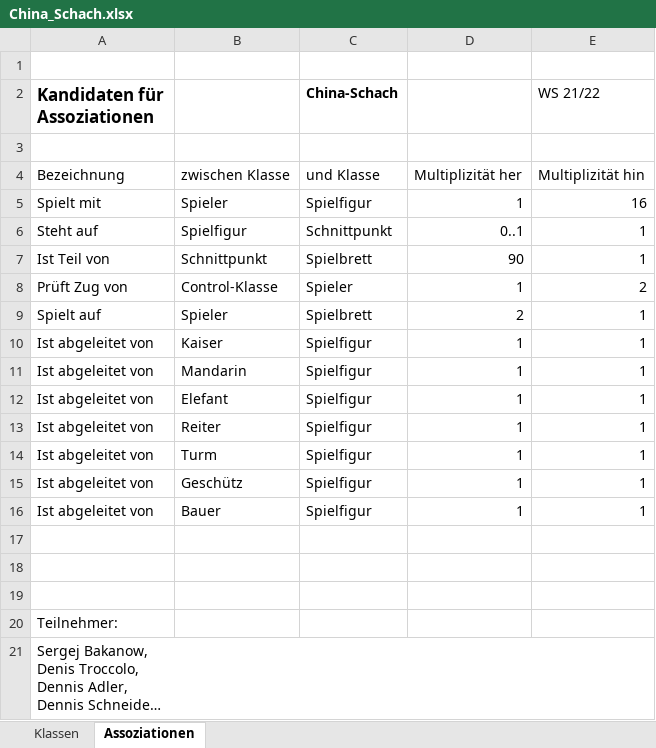
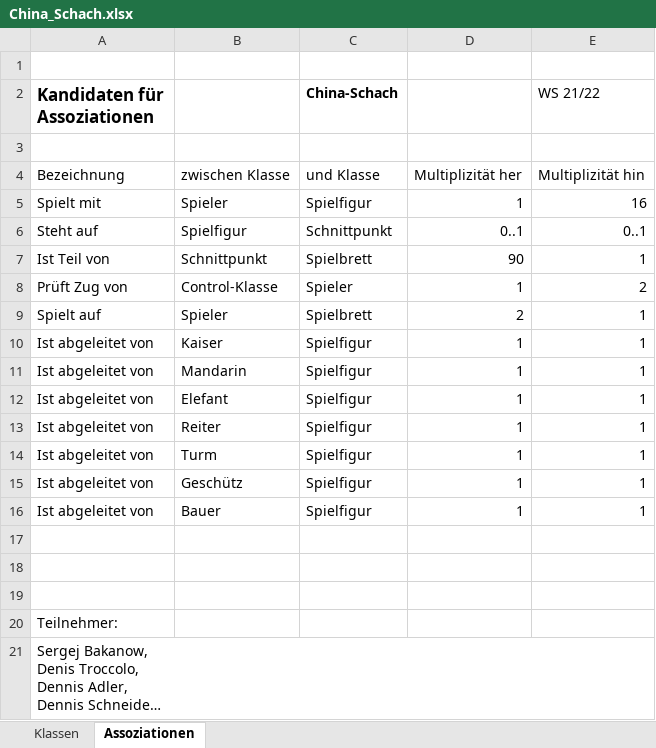
Before and after one commit to SBakanow/hhn-gse2-china_schach, an Excel workbook: China_Schach.xlsx, sheet Assoziationen, drawn as a sheet; long unchanged cells end in …; values as stored, in another font and other column widths than the file's, no borders; the diff names each change by its address in the sheet, - before the commit and + after, or states it on an @@ line.

Commit message:
Mulitplizität von Spielfigur und Spielbrett abgeändert

```diff
--- a/China_Schach.xlsx (sheet Assoziationen)
+++ b/China_Schach.xlsx (sheet Assoziationen)
-E6 (WS 21/22): 1
+E6 (WS 21/22): 0..1
```
